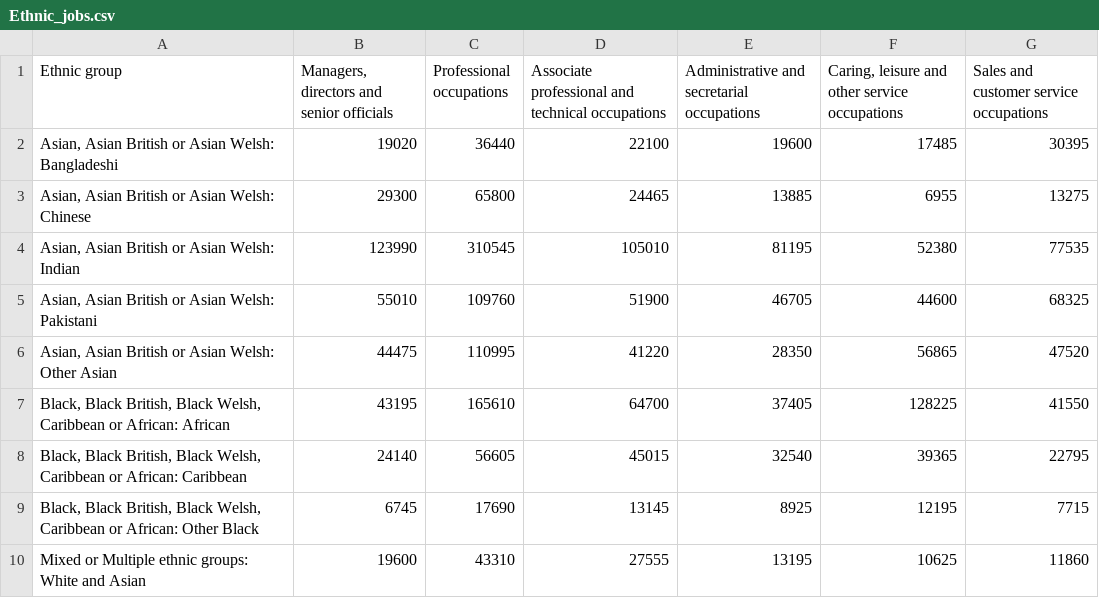
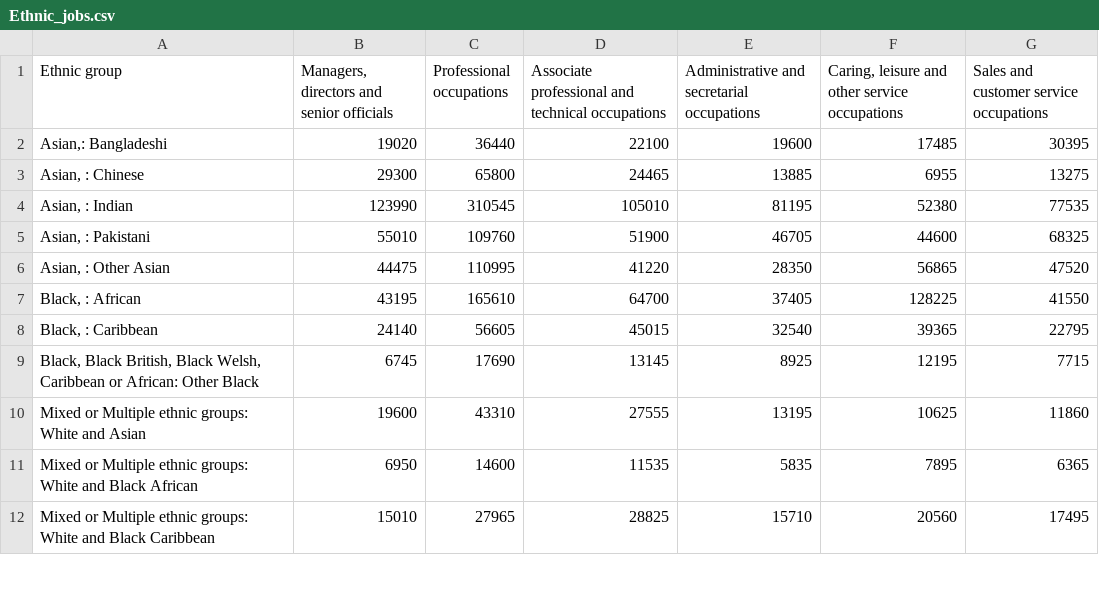
Before and after one commit to farhana290/data, a CSV file: Ethnic_jobs.csv, drawn as a sheet; only a part is shown; the shorter side is filled out with more unchanged rows.

Commit message:
Update Ethnic_jobs.csv

```diff
--- a/Ethnic_jobs.csv
+++ b/Ethnic_jobs.csv
@@ -1,9 +1,9 @@
 Ethnic group,"Managers, directors and senior officials","Professional occupations","Associate professional and technical occupations","Administrative and secretarial occupations","Caring, leisure and other service occupations","Sales and customer service occupations"
-"Asian, Asian British or Asian Welsh: Bangladeshi",19020,36440,22100,19600,17485,30395
-"Asian, Asian British or Asian Welsh: Chinese",29300,65800,24465,13885,6955,13275
-"Asian, Asian British or Asian Welsh: Indian",123990,310545,105010,81195,52380,77535
-"Asian, Asian British or Asian Welsh: Pakistani",55010,109760,51900,46705,44600,68325
-"Asian, Asian British or Asian Welsh: Other Asian",44475,110995,41220,28350,56865,47520
-"Black, Black British, Black Welsh, Caribbean or African: African",43195,165610,64700,37405,128225,41550
-"Black, Black British, Black Welsh, Caribbean or African: Caribbean",24140,56605,45015,32540,39365,22795
+"Asian,: Bangladeshi",19020,36440,22100,19600,17485,30395
+"Asian, : Chinese",29300,65800,24465,13885,6955,13275
+"Asian, : Indian",123990,310545,105010,81195,52380,77535
+"Asian, : Pakistani",55010,109760,51900,46705,44600,68325
+"Asian, : Other Asian",44475,110995,41220,28350,56865,47520
+"Black, : African",43195,165610,64700,37405,128225,41550
+"Black, : Caribbean",24140,56605,45015,32540,39365,22795
 "Black, Black British, Black Welsh, Caribbean or African: Other Black",6745,17690,13145,8925,12195,7715
```
